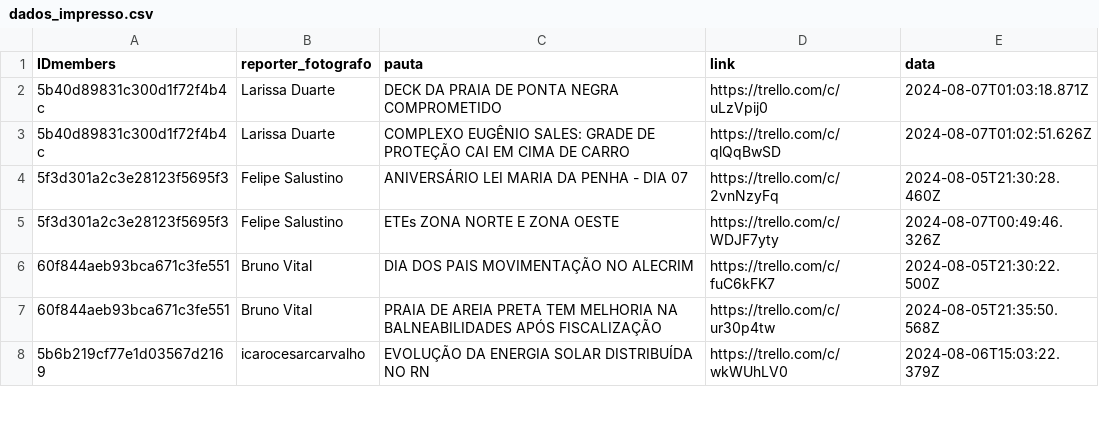
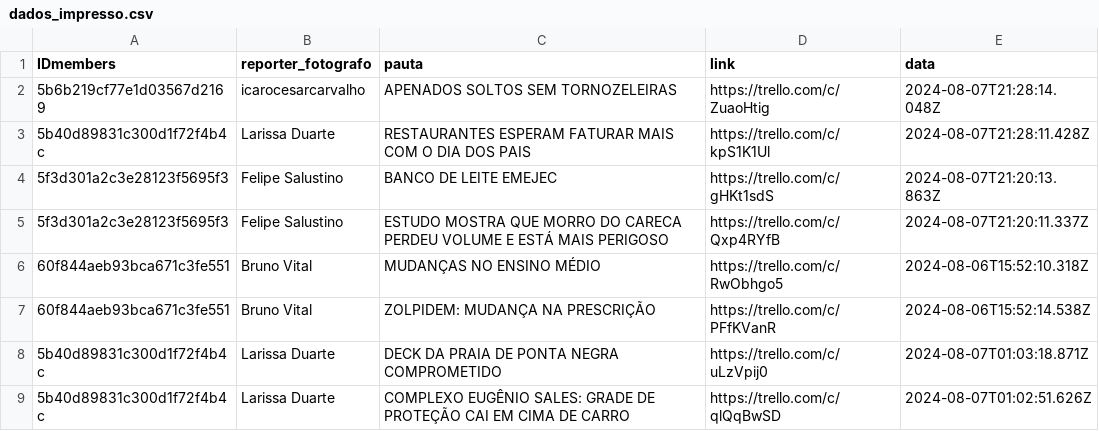
Before and after one commit to alisson002/Dashboard-TN, a CSV file: tabelas/impresso/dados_impresso.csv, drawn as a sheet; only a part is shown; the shorter side is filled out with more unchanged rows.

```diff
--- a/tabelas/impresso/dados_impresso.csv
+++ b/tabelas/impresso/dados_impresso.csv
@@ -1,2 +1,8 @@
 IDmembers,reporter_fotografo,pauta,link,data
+5b6b219cf77e1d03567d2169,icarocesarcarvalho,APENADOS SOLTOS SEM TORNOZELEIRAS,https://trello.com/c/ZuaoHtig,2024-08-07T21:28:14.048Z
+5b40d89831c300d1f72f4b4c,Larissa Duarte,RESTAURANTES ESPERAM FATURAR MAIS COM O DIA DOS PAIS,https://trello.com/c/kpS1K1Ul,2024-08-07T21:28:11.428Z
+5f3d301a2c3e28123f5695f3,Felipe Salustino,BANCO DE LEITE EMEJEC,https://trello.com/c/gHKt1sdS,2024-08-07T21:20:13.863Z
+5f3d301a2c3e28123f5695f3,Felipe Salustino,ESTUDO MOSTRA QUE MORRO DO CARECA PERDEU VOLUME E ESTÁ MAIS PERIGOSO,https://trello.com/c/Qxp4RYfB,2024-08-07T21:20:11.337Z
+60f844aeb93bca671c3fe551,Bruno Vital,MUDANÇAS NO ENSINO MÉDIO,https://trello.com/c/RwObhgo5,2024-08-06T15:52:10.318Z
+60f844aeb93bca671c3fe551,Bruno Vital,ZOLPIDEM: MUDANÇA NA PRESCRIÇÃO,https://trello.com/c/PFfKVanR,2024-08-06T15:52:14.538Z
 5b40d89831c300d1f72f4b4c,Larissa Duarte,DECK DA PRAIA DE PONTA NEGRA COMPROMETIDO,https://trello.com/c/uLzVpij0,2024-08-07T01:03:18.871Z
```
Also changed, not shown: tabelas/impresso/EDI_impresso.csv.
